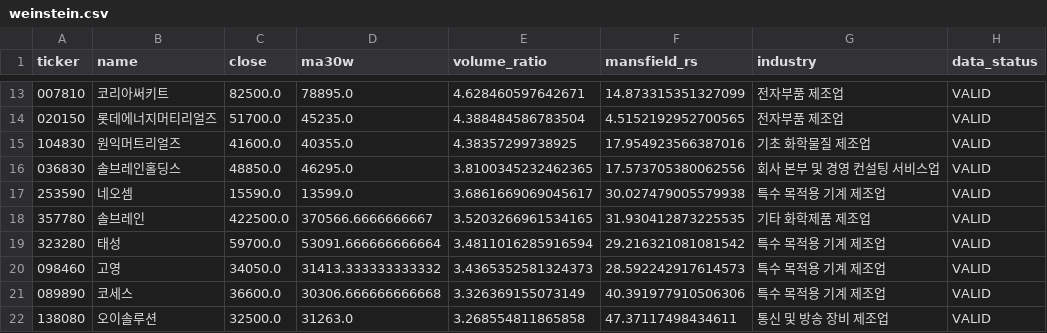
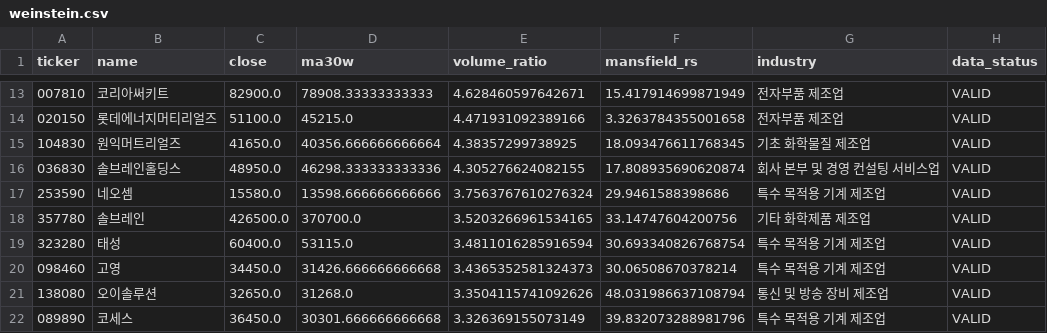
Before and after one commit to jiksooshin-dotcom/stock-scanner-reports, a CSV file: reports/assets/2026-10-02/weinstein.csv, drawn as a sheet; only a part is shown, gaps mark what is left out; the diff covers the shown part only.

```diff
--- a/reports/assets/2026-10-02/weinstein.csv
+++ b/reports/assets/2026-10-02/weinstein.csv
@@ -13,10 +13,10 @@
-007810,코리아써키트,82500.0,78895.0,4.628460597642671,14.873315351327099,전자부품 제조업,VALID
-020150,롯데에너지머티리얼즈,51700.0,45235.0,4.388484586783504,4.5152192952700565,전자부품 제조업,VALID
-104830,원익머트리얼즈,41600.0,40355.0,4.38357299738925,17.954923566387016,기초 화학물질 제조업,VALID
-036830,솔브레인홀딩스,48850.0,46295.0,3.8100345232462365,17.573705380062556,회사 본부 및 경영 컨설팅 서비스업,VALID
-253590,네오셈,15590.0,13599.0,3.6861669069045617,30.027479005579938,특수 목적용 기계 제조업,VALID
-357780,솔브레인,422500.0,370566.6666666667,3.5203266961534165,31.930412873225535,기타 화학제품 제조업,VALID
-323280,태성,59700.0,53091.666666666664,3.4811016285916594,29.216321081081542,특수 목적용 기계 제조업,VALID
-098460,고영,34050.0,31413.333333333332,3.4365352581324373,28.592242917614573,특수 목적용 기계 제조업,VALID
-089890,코세스,36600.0,30306.666666666668,3.326369155073149,40.391977910506306,특수 목적용 기계 제조업,VALID
-138080,오이솔루션,32500.0,31263.0,3.268554811865858,47.37117498434611,통신 및 방송 장비 제조업,VALID
+007810,코리아써키트,82900.0,78908.33333333333,4.628460597642671,15.417914699871949,전자부품 제조업,VALID
+020150,롯데에너지머티리얼즈,51100.0,45215.0,4.471931092389166,3.3263784355001658,전자부품 제조업,VALID
+104830,원익머트리얼즈,41650.0,40356.666666666664,4.38357299738925,18.093476611768345,기초 화학물질 제조업,VALID
+036830,솔브레인홀딩스,48950.0,46298.333333333336,4.305276624082155,17.808935690620874,회사 본부 및 경영 컨설팅 서비스업,VALID
+253590,네오셈,15580.0,13598.666666666666,3.7563767610276324,29.9461588398686,특수 목적용 기계 제조업,VALID
+357780,솔브레인,426500.0,370700.0,3.5203266961534165,33.14747604200756,기타 화학제품 제조업,VALID
+323280,태성,60400.0,53115.0,3.4811016285916594,30.693340826768754,특수 목적용 기계 제조업,VALID
+098460,고영,34450.0,31426.666666666668,3.4365352581324373,30.06508670378214,특수 목적용 기계 제조업,VALID
+138080,오이솔루션,32650.0,31268.0,3.3504115741092626,48.031986637108794,통신 및 방송 장비 제조업,VALID
+089890,코세스,36450.0,30301.666666666668,3.326369155073149,39.832073288981796,특수 목적용 기계 제조업,VALID
```
Also changed, not shown: 2 added rows, 2 removed rows and 53 edited cells elsewhere in this file, reports/assets/2026-10-02/launchpad.csv, reports/assets/2026-10-02/newhigh.csv, 38 other files.
